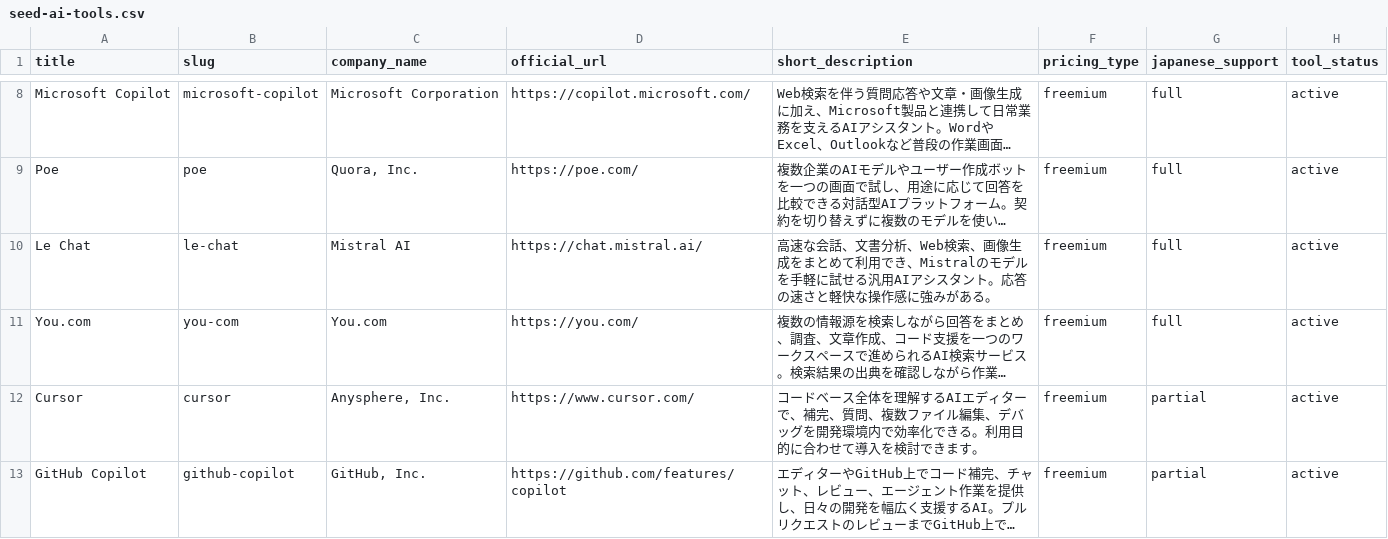
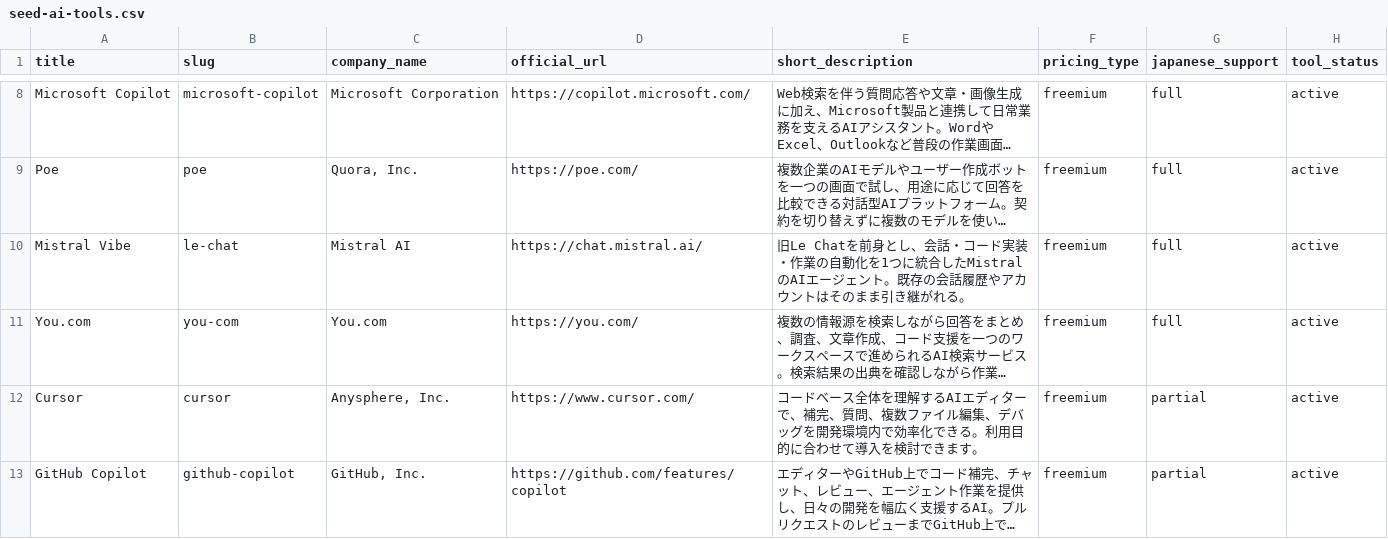
Before and after one commit to ateliestatea-bot/omochix, a CSV file: wp-plugin/omochix-core/sample/seed-ai-tools.csv, drawn as a sheet; only a part is shown, gaps mark what is left out; long unchanged cells end in …; the diff names each change by its address in the sheet, - before the commit and + after, or states it on an @@ line.

```diff
--- a/wp-plugin/omochix-core/sample/seed-ai-tools.csv
+++ b/wp-plugin/omochix-core/sample/seed-ai-tools.csv
-A10 (title): Le Chat
+A10 (title): Mistral Vibe
-E10 (short_description): 高速な会話、文書分析、Web検索、画像生成をまとめて利用でき、Mistralのモデルを手軽に試せる汎用AIアシスタント。応答の速さと軽快な操作感に強みがある。
+E10 (short_description): 旧Le Chatを前身とし、会話・コード実装・作業の自動化を1つに統合したMistralのAIエージェント。既存の会話履歴やアカウントはそのまま引き継がれる。
```
